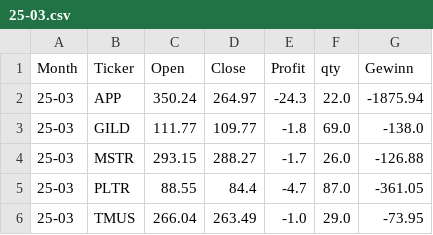
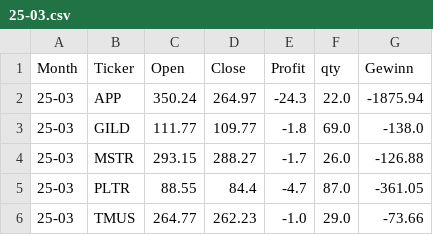
Before and after one commit to fxhuhn/monthly_trader_ndx, a CSV file: data/trades/25-03.csv, drawn as a sheet.

```diff
--- a/data/trades/25-03.csv
+++ b/data/trades/25-03.csv
@@ -5,2 +5,2 @@ Month,Ticker,Open,Close,Profit,qty,Gewinn
 25-03,PLTR,88.55,84.4,-4.7,87.0,-361.05
-25-03,TMUS,266.04,263.49,-1.0,29.0,-73.95
+25-03,TMUS,264.77,262.23,-1.0,29.0,-73.66
```
Also changed, not shown: data/depot.csv, data/trades/25-04.csv.
